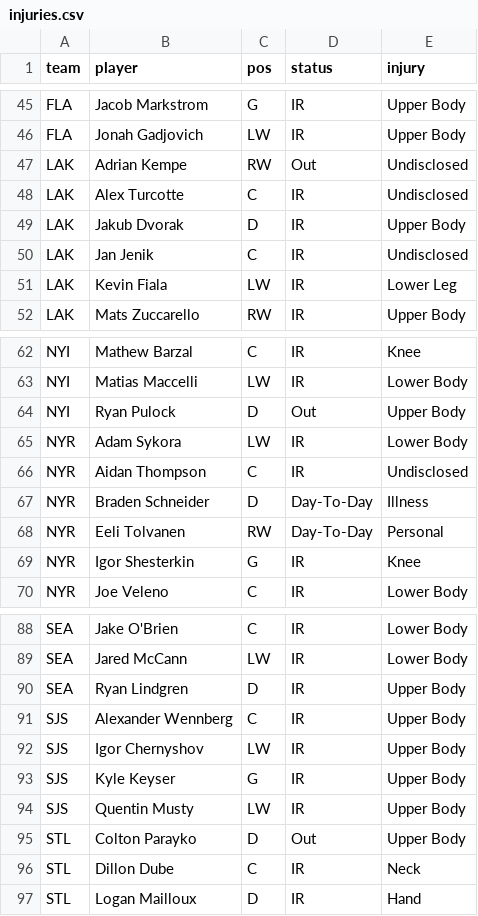
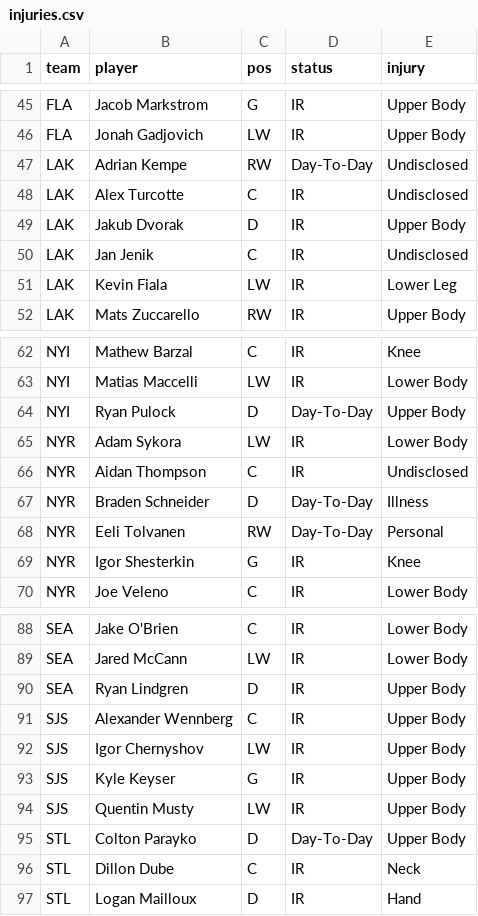
Before and after one commit to marekdoucet/pool-survivor, a CSV file: data/injuries.csv, drawn as a sheet; only a part is shown, gaps mark what is left out; the diff covers the shown part only.

```diff
--- a/data/injuries.csv
+++ b/data/injuries.csv
@@ -46,3 +46,3 @@ FLA,Jacob Markstrom,G,IR,Upper Body
 FLA,Jonah Gadjovich,LW,IR,Upper Body
-LAK,Adrian Kempe,RW,Out,Undisclosed
+LAK,Adrian Kempe,RW,Day-To-Day,Undisclosed
 LAK,Alex Turcotte,C,IR,Undisclosed
@@ -63,3 +63,3 @@ NYI,Mathew Barzal,C,IR,Knee
 NYI,Matias Maccelli,LW,IR,Lower Body
-NYI,Ryan Pulock,D,Out,Upper Body
+NYI,Ryan Pulock,D,Day-To-Day,Upper Body
 NYR,Adam Sykora,LW,IR,Lower Body
@@ -94,3 +94,3 @@ SJS,Kyle Keyser,G,IR,Upper Body
 SJS,Quentin Musty,LW,IR,Upper Body
-STL,Colton Parayko,D,Out,Upper Body
+STL,Colton Parayko,D,Day-To-Day,Upper Body
 STL,Dillon Dube,C,IR,Neck
```
Also changed, not shown: 9 edited cells elsewhere in this file, data/goalies.csv, data/schedule.csv, 7 other files.
